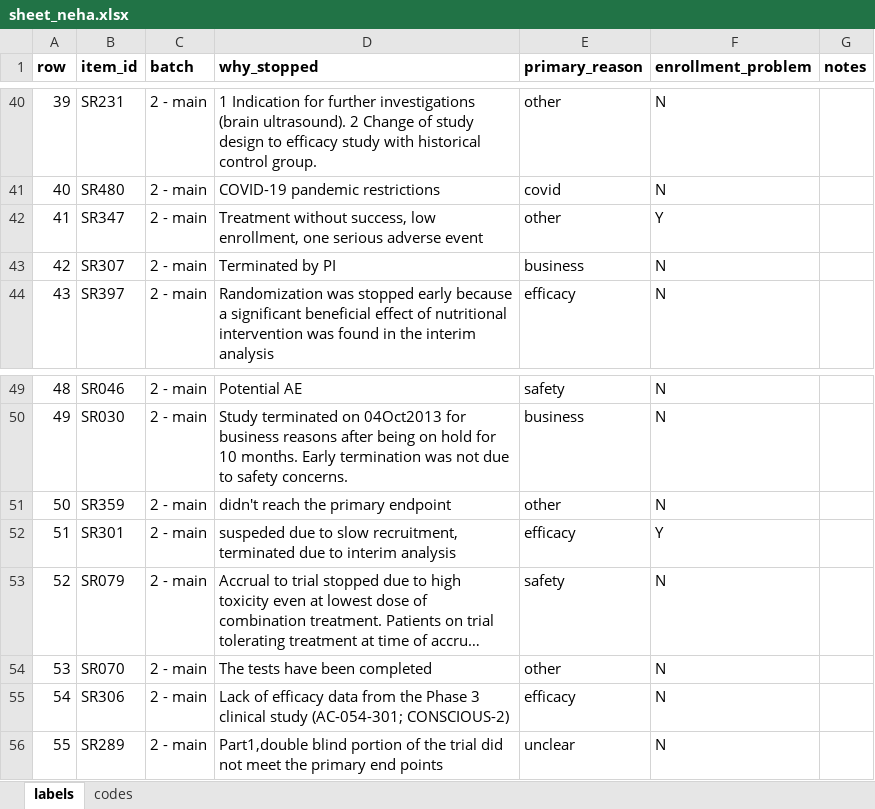
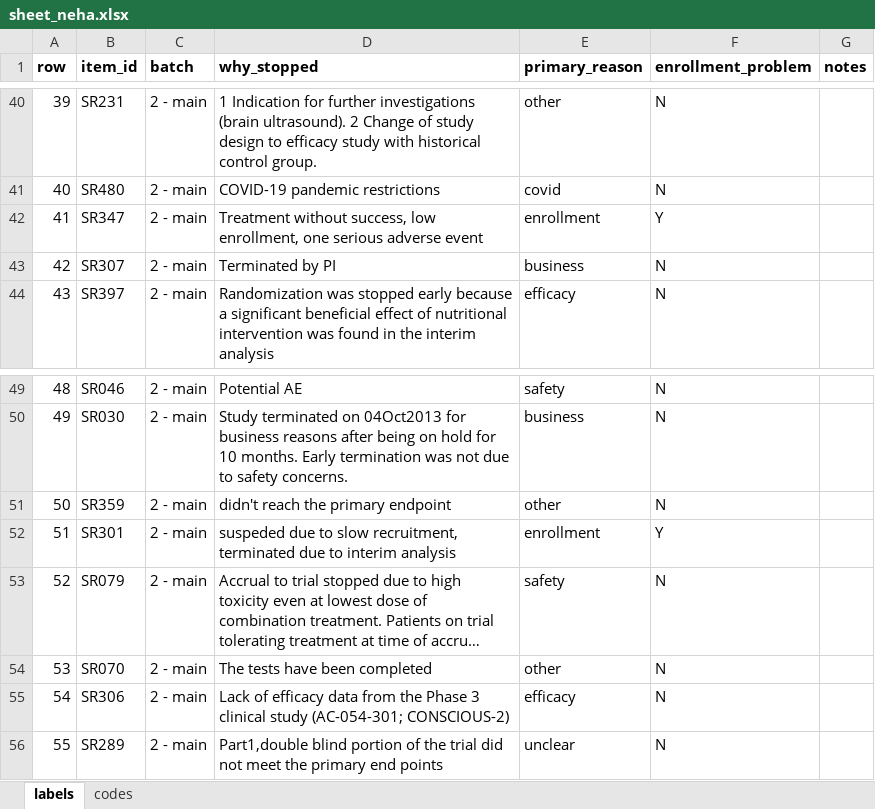
Before and after one commit to nehareddy4/clinical-trial-failure, an Excel workbook: data/labels/stop_reasons/sheet_neha.xlsx, sheet labels, drawn as a sheet; only a part is shown, gaps mark what is left out; long unchanged cells end in …; values as stored, in another font and other column widths than the file's, no borders; charts and pictures not drawn; the diff names each change by its address in the sheet, - before the commit and + after, or states it on an @@ line.

```diff
--- a/data/labels/stop_reasons/sheet_neha.xlsx (sheet labels)
+++ b/data/labels/stop_reasons/sheet_neha.xlsx (sheet labels)
-E42 (primary_reason): other
+E42 (primary_reason): enrollment
-E52 (primary_reason): efficacy
+E52 (primary_reason): enrollment
```
Also changed, not shown: data/labels/stop_reasons/sheet_manish.xlsx, data/labels/stop_reasons/sheet_shweta.xlsx, 2 other files.
